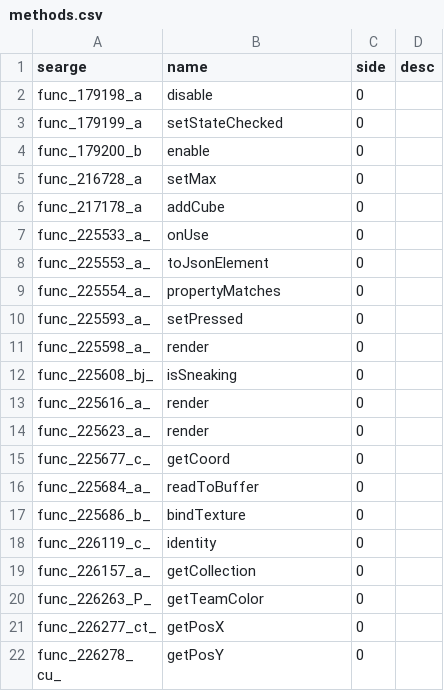
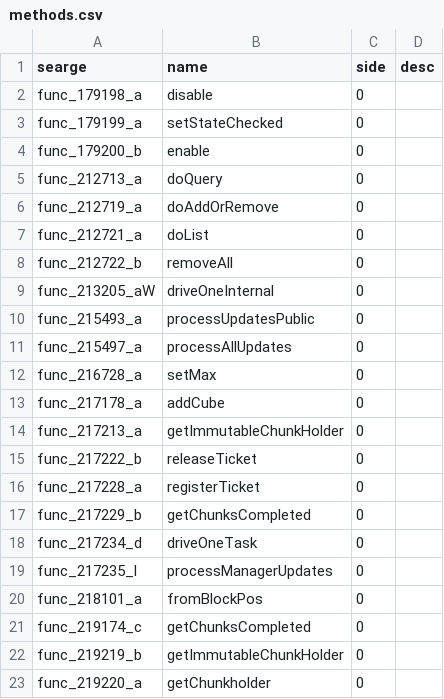
Before and after one commit to thiakil/MC-Names-1.15, a CSV file: methods.csv, drawn as a sheet; only a part is shown; the shorter side is filled out with more unchanged rows; the diff covers the shown part only.

Commit message:
add some names

```diff
--- a/methods.csv
+++ b/methods.csv
@@ -4,3 +4,20 @@ func_179199_a,setStateChecked,0,
 func_179200_b,enable,0,
+func_212713_a,doQuery,0,
+func_212719_a,doAddOrRemove,0,
+func_212721_a,doList,0,
+func_212722_b,removeAll,0,
+func_213205_aW,driveOneInternal,0,
+func_215493_a,processUpdatesPublic,0,
+func_215497_a,processAllUpdates,0,
 func_216728_a,setMax,0,
 func_217178_a,addCube,0,
+func_217213_a,getImmutableChunkHolder,0,
+func_217222_b,releaseTicket,0,
+func_217228_a,registerTicket,0,
+func_217229_b,getChunksCompleted,0,
+func_217234_d,driveOneTask,0,
+func_217235_l,processManagerUpdates,0,
+func_218101_a,fromBlockPos,0,
+func_219174_c,getChunksCompleted,0,
+func_219219_b,getImmutableChunkHolder,0,
+func_219220_a,getChunkholder,0,
```
Also changed, not shown: 43 added rows and 1 edited cell elsewhere in this file, fields.csv, params.csv.
